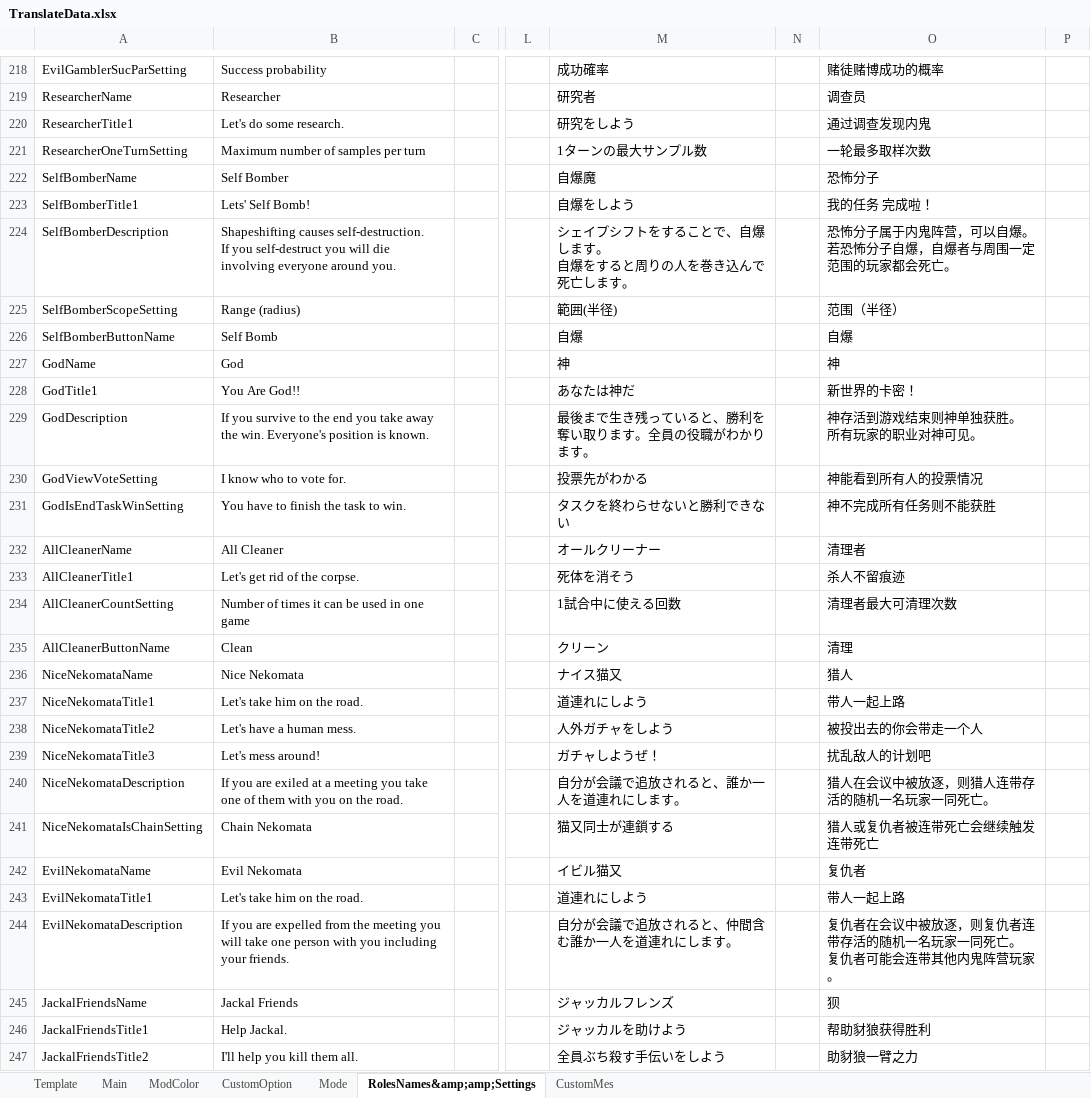
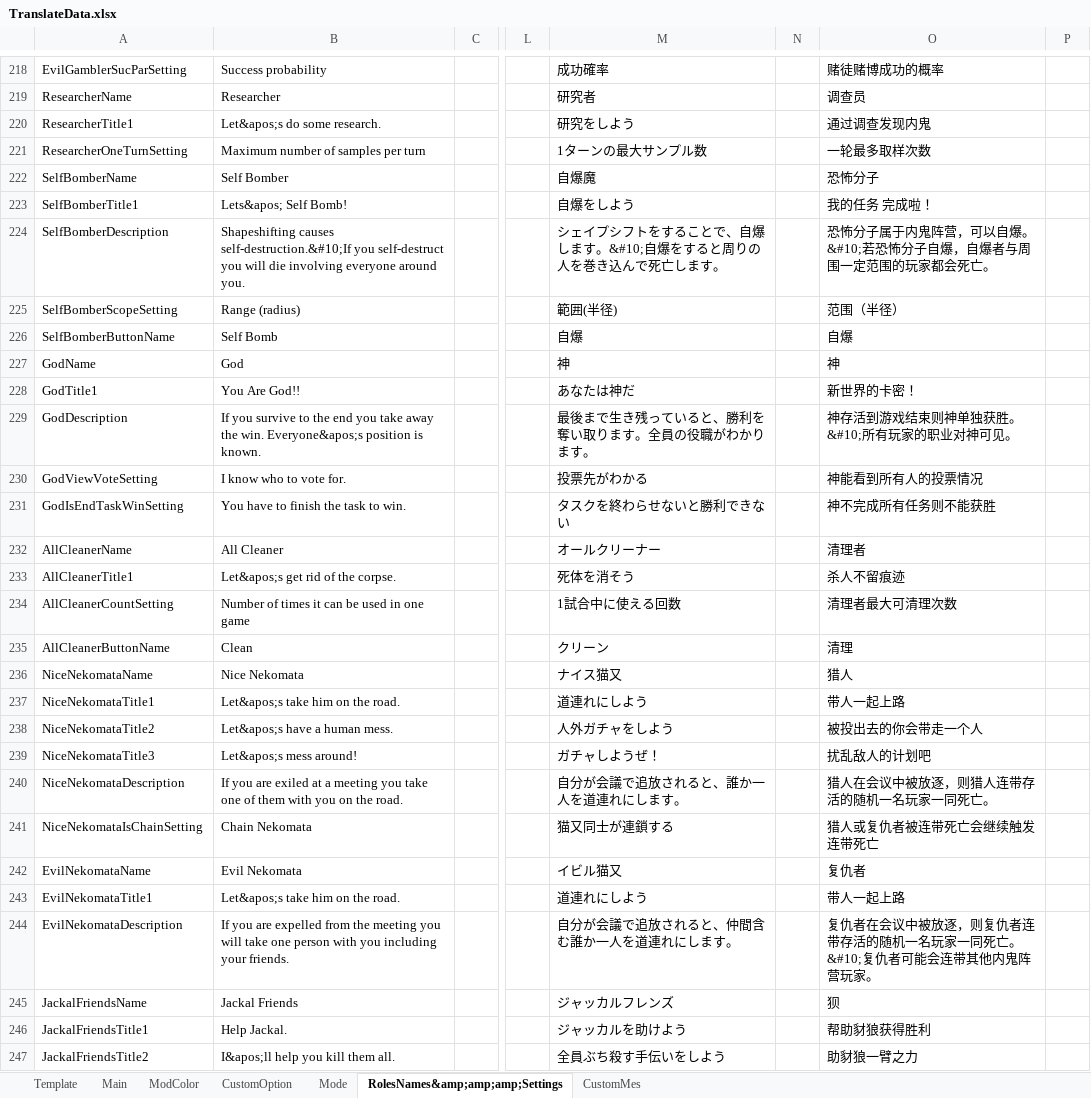
Before and after one commit to SuperNewRoles/SuperNewRoles, an Excel workbook: TranslateData.xlsx, sheet RolesNames&amp;amp;amp;Settings, drawn as a sheet; only a part is shown, gaps mark what is left out; values as stored, in another font and other column widths than the file's, no borders; ↵ is a line break in a cell; the diff covers the shown part only; the diff names each change by its address in the sheet, - before the commit and + after, or states it on an @@ line.

```diff
--- a/TranslateData.xlsx (sheet RolesNames&amp;amp;amp;Settings)
+++ b/TranslateData.xlsx (sheet RolesNames&amp;amp;amp;Settings)
-sheet tab: RolesNames&amp;amp;Settings
+sheet tab: RolesNames&amp;amp;amp;Settings
-B220: Let's do some research.
+B220: Let&apos;s do some research.
-B223: Lets' Self Bomb!
+B223: Lets&apos; Self Bomb!
-B224: Shapeshifting causes self-destruction. ↵ If you self-destruct…
+B224: Shapeshifting causes self-destruction.&#10;If you self-destruct…
-M224: シェイプシフトをすることで、自爆します。 ↵ 自爆をすると周りの人を巻き込んで死亡します。
+M224: シェイプシフトをすることで、自爆します。&#10;自爆をすると周りの人を巻き込んで死亡します。
-O224: 恐怖分子属于内鬼阵营，可以自爆。 ↵ 若恐怖分子自爆，自爆者与周围一定范围的玩家都会死亡。
+O224: 恐怖分子属于内鬼阵营，可以自爆。&#10;若恐怖分子自爆，自爆者与周围一定范围的玩家都会死亡。
-B229: …the win. Everyone's position is…
+B229: …the win. Everyone&apos;s position is…
-O229: 神存活到游戏结束则神单独获胜。 ↵ 所有玩家的职业对神可见。
+O229: 神存活到游戏结束则神单独获胜。&#10;所有玩家的职业对神可见。
-B233: Let's get rid of the corpse.
+B233: Let&apos;s get rid of the corpse.
-B237: Let's take him on the road.
+B237: Let&apos;s take him on the road.
-B238: Let's have a human mess.
+B238: Let&apos;s have a human mess.
-B239: Let's mess around!
+B239: Let&apos;s mess around!
-B243: Let's take him on the road.
+B243: Let&apos;s take him on the road.
-O244: …同死亡。 ↵ 复仇者可…
+O244: …同死亡。&#10;复仇者可…
-B247: I'll help you kill them all.
+B247: I&apos;ll help you kill them all.
```
Also changed, not shown: 111 edited cells and cell formats elsewhere in this sheet, sheet CustomMes, sheet Main, sheet Mode, sheet CustomOption, 2 other files.
